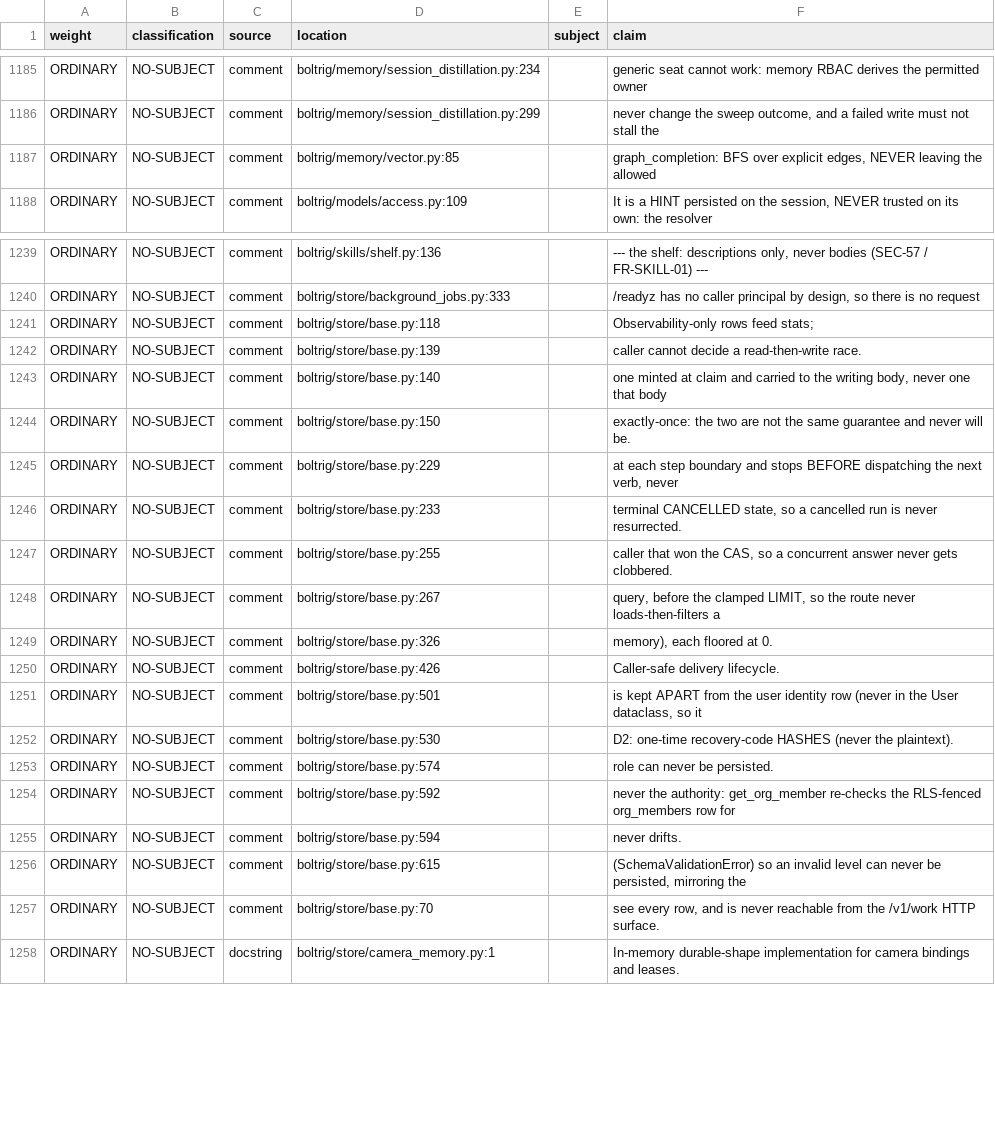
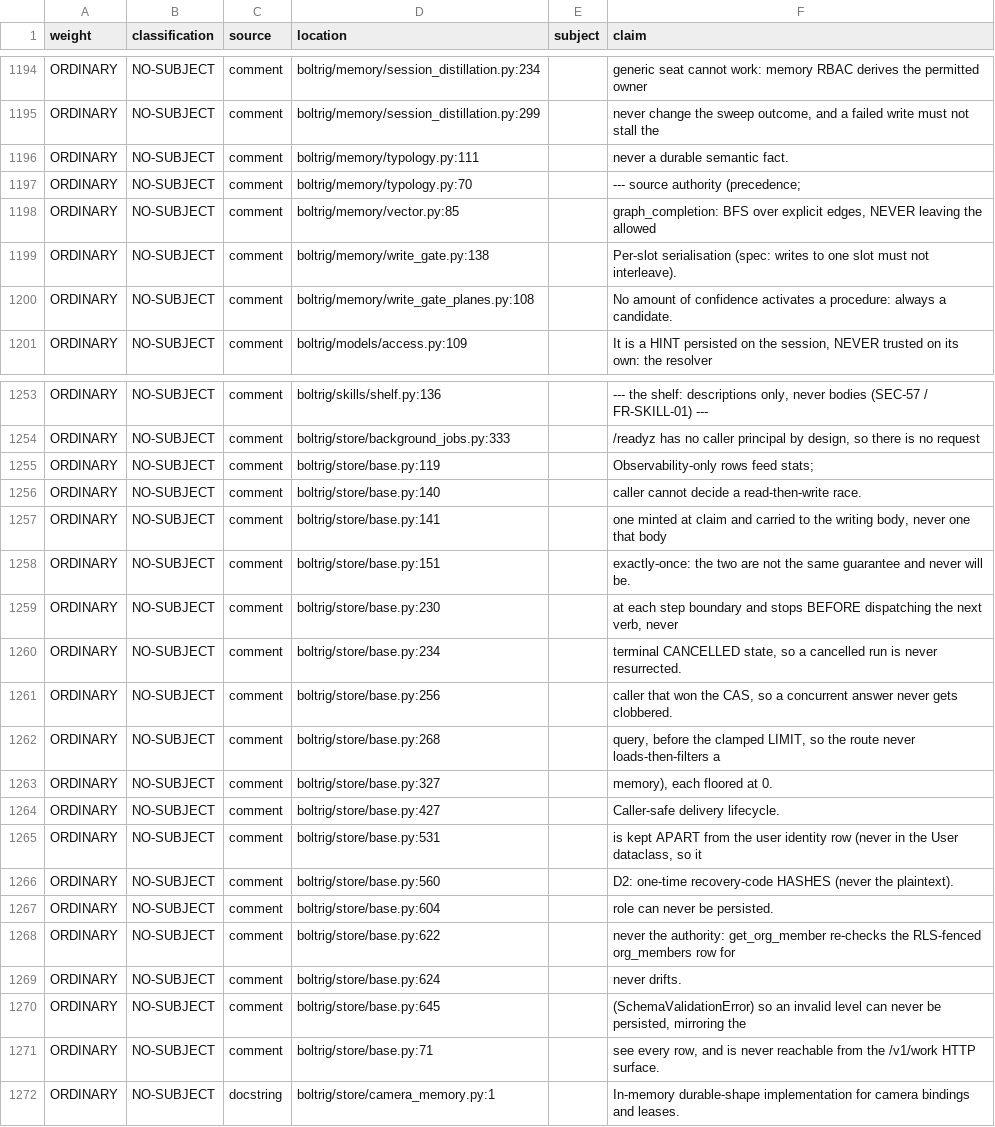
Before and after one commit to wlilley93/boltrig, a TSV file: docs/claim-inventory.tsv, drawn as a sheet; only a part is shown, gaps mark what is left out; the diff covers the shown part only.

```diff
--- a/docs/claim-inventory.tsv
+++ b/docs/claim-inventory.tsv
@@ -1186,3 +1195,7 @@ ORDINARY	NO-SUBJECT	comment	boltrig/memory/session_distillation.py:234		generic
 ORDINARY	NO-SUBJECT	comment	boltrig/memory/session_distillation.py:299		never change the sweep outcome, and a failed write must not stall the
+ORDINARY	NO-SUBJECT	comment	boltrig/memory/typology.py:111		never a durable semantic fact.
+ORDINARY	NO-SUBJECT	comment	boltrig/memory/typology.py:70		--- source authority (precedence;
 ORDINARY	NO-SUBJECT	comment	boltrig/memory/vector.py:85		graph_completion: BFS over explicit edges, NEVER leaving the allowed
+ORDINARY	NO-SUBJECT	comment	boltrig/memory/write_gate.py:138		Per-slot serialisation (spec: writes to one slot must not interleave).
+ORDINARY	NO-SUBJECT	comment	boltrig/memory/write_gate_planes.py:108		No amount of confidence activates a procedure: always a candidate.
 ORDINARY	NO-SUBJECT	comment	boltrig/models/access.py:109		It is a HINT persisted on the session, NEVER trusted on its own: the resolver
@@ -1240,19 +1254,19 @@ ORDINARY	NO-SUBJECT	comment	boltrig/skills/shelf.py:136		--- the shelf: descript
 ORDINARY	NO-SUBJECT	comment	boltrig/store/background_jobs.py:333		/readyz has no caller principal by design, so there is no request
-ORDINARY	NO-SUBJECT	comment	boltrig/store/base.py:118		Observability-only rows feed stats;
-ORDINARY	NO-SUBJECT	comment	boltrig/store/base.py:139		caller cannot decide a read-then-write race.
-ORDINARY	NO-SUBJECT	comment	boltrig/store/base.py:140		one minted at claim and carried to the writing body, never one that body
-ORDINARY	NO-SUBJECT	comment	boltrig/store/base.py:150		"exactly-once": the two are not the same guarantee and never will be.
-ORDINARY	NO-SUBJECT	comment	boltrig/store/base.py:229		at each step boundary and stops BEFORE dispatching the next verb, never
-ORDINARY	NO-SUBJECT	comment	boltrig/store/base.py:233		terminal CANCELLED state, so a cancelled run is never resurrected.
-ORDINARY	NO-SUBJECT	comment	boltrig/store/base.py:255		caller that won the CAS, so a concurrent answer never gets clobbered.
-ORDINARY	NO-SUBJECT	comment	boltrig/store/base.py:267		query, before the clamped LIMIT, so the route never loads-then-filters a
-ORDINARY	NO-SUBJECT	comment	boltrig/store/base.py:326		memory), each floored at 0.
-ORDINARY	NO-SUBJECT	comment	boltrig/store/base.py:426		Caller-safe delivery lifecycle.
-ORDINARY	NO-SUBJECT	comment	boltrig/store/base.py:501		is kept APART from the user identity row (never in the User dataclass, so it
-ORDINARY	NO-SUBJECT	comment	boltrig/store/base.py:530		D2: one-time recovery-code HASHES (never the plaintext).
-ORDINARY	NO-SUBJECT	comment	boltrig/store/base.py:574		role can never be persisted.
-ORDINARY	NO-SUBJECT	comment	boltrig/store/base.py:592		never the authority: get_org_member re-checks the RLS-fenced org_members row for
-ORDINARY	NO-SUBJECT	comment	boltrig/store/base.py:594		never drifts.
-ORDINARY	NO-SUBJECT	comment	boltrig/store/base.py:615		(SchemaValidationError) so an invalid level can never be persisted, mirroring the
-ORDINARY	NO-SUBJECT	comment	boltrig/store/base.py:70		see every row, and is never reachable from the /v1/work HTTP surface.
+ORDINARY	NO-SUBJECT	comment	boltrig/store/base.py:119		Observability-only rows feed stats;
+ORDINARY	NO-SUBJECT	comment	boltrig/store/base.py:140		caller cannot decide a read-then-write race.
+ORDINARY	NO-SUBJECT	comment	boltrig/store/base.py:141		one minted at claim and carried to the writing body, never one that body
+ORDINARY	NO-SUBJECT	comment	boltrig/store/base.py:151		"exactly-once": the two are not the same guarantee and never will be.
+ORDINARY	NO-SUBJECT	comment	boltrig/store/base.py:230		at each step boundary and stops BEFORE dispatching the next verb, never
+ORDINARY	NO-SUBJECT	comment	boltrig/store/base.py:234		terminal CANCELLED state, so a cancelled run is never resurrected.
+ORDINARY	NO-SUBJECT	comment	boltrig/store/base.py:256		caller that won the CAS, so a concurrent answer never gets clobbered.
+ORDINARY	NO-SUBJECT	comment	boltrig/store/base.py:268		query, before the clamped LIMIT, so the route never loads-then-filters a
+ORDINARY	NO-SUBJECT	comment	boltrig/store/base.py:327		memory), each floored at 0.
+ORDINARY	NO-SUBJECT	comment	boltrig/store/base.py:427		Caller-safe delivery lifecycle.
+ORDINARY	NO-SUBJECT	comment	boltrig/store/base.py:531		is kept APART from the user identity row (never in the User dataclass, so it
+ORDINARY	NO-SUBJECT	comment	boltrig/store/base.py:560		D2: one-time recovery-code HASHES (never the plaintext).
+ORDINARY	NO-SUBJECT	comment	boltrig/store/base.py:604		role can never be persisted.
+ORDINARY	NO-SUBJECT	comment	boltrig/store/base.py:622		never the authority: get_org_member re-checks the RLS-fenced org_members row for
+ORDINARY	NO-SUBJECT	comment	boltrig/store/base.py:624		never drifts.
+ORDINARY	NO-SUBJECT	comment	boltrig/store/base.py:645		(SchemaValidationError) so an invalid level can never be persisted, mirroring the
+ORDINARY	NO-SUBJECT	comment	boltrig/store/base.py:71		see every row, and is never reachable from the /v1/work HTTP surface.
 ORDINARY	NO-SUBJECT	docstring	boltrig/store/camera_memory.py:1		In-memory durable-shape implementation for camera bindings and leases.
```
Also changed, not shown: 16 added rows, 3 removed rows and 45 edited cells elsewhere in this file, 23 other files.
